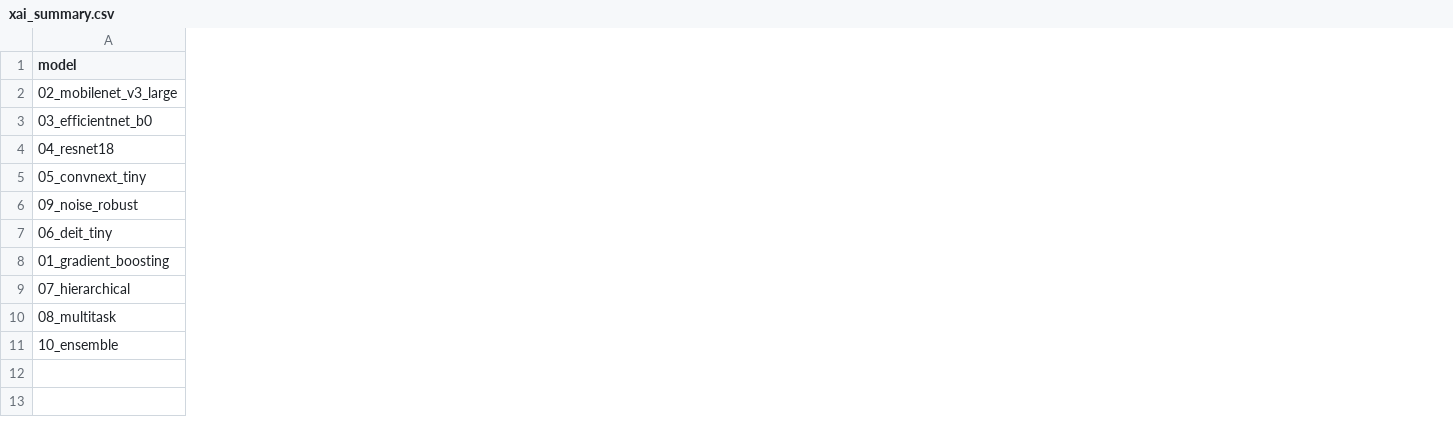
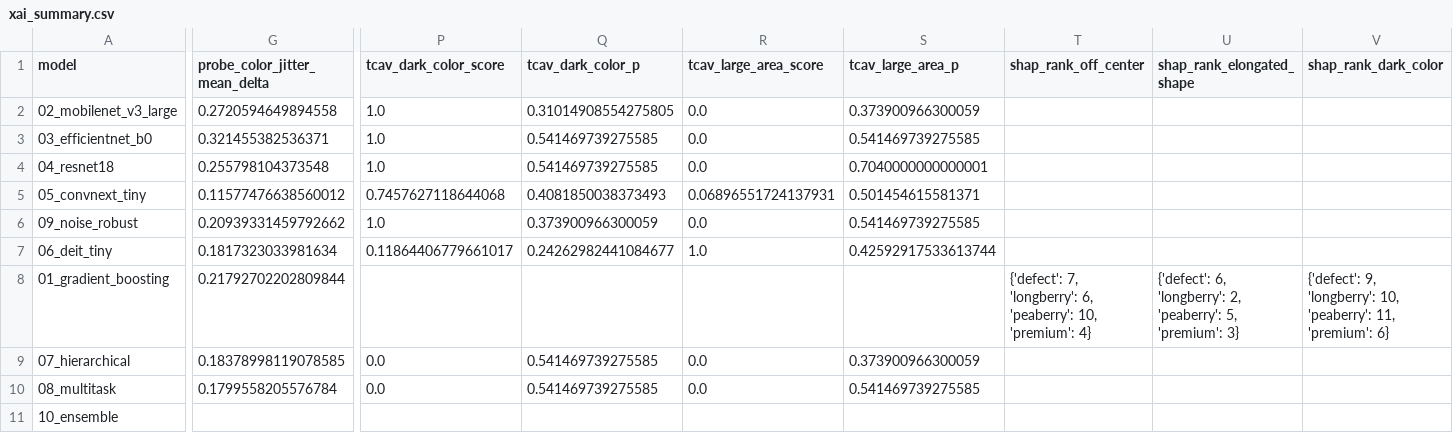
Before and after one commit to Ardiyanto24/coffee-bean-quality-detection, a CSV file: metadata/xai_summary.csv, drawn as a sheet; only a part is shown, gaps mark what is left out; the diff covers the shown part only; the diff names each change by its address in the sheet, - before the commit and + after, or states it on an @@ line.

```diff
--- a/metadata/xai_summary.csv
+++ b/metadata/xai_summary.csv
+column G (probe_color_jitter_mean_delta), rows 2-10: 0.2720594649894558 | 0.321455382536371 | 0.255798104373548 | 0.11577476638560012 | 0.20939331459792662 | 0.1817323033981634 | 0.21792702202809844 | 0.18378998119078585 | 0.1799558205576784
+column P (tcav_dark_color_score), rows 2-10: 1.0 | 1.0 | 1.0 | 0.7457627118644068 | 1.0 | 0.11864406779661017 |  | 0.0 | 0.0
+column Q (tcav_dark_color_p), rows 2-10: 0.31014908554275805 | 0.541469739275585 | 0.541469739275585 | 0.4081850038373493 | 0.373900966300059 | 0.24262982441084677 |  | 0.541469739275585 | 0.541469739275585
+column R (tcav_large_area_score), rows 2-10: 0.0 | 0.0 | 0.0 | 0.06896551724137931 | 0.0 | 1.0 |  | 0.0 | 0.0
+column S (tcav_large_area_p), rows 2-10: 0.373900966300059 | 0.541469739275585 | 0.7040000000000001 | 0.501454615581371 | 0.541469739275585 | 0.42592917533613744 |  | 0.373900966300059 | 0.541469739275585
+column T (shap_rank_off_center), row 8: {'defect': 7, 'longberry': 6, 'peaberry': 10, 'premium': 4}
+column U (shap_rank_elongated_shape), row 8: {'defect': 6, 'longberry': 2, 'peaberry': 5, 'premium': 3}
+column V (shap_rank_dark_color), row 8: {'defect': 9, 'longberry': 10, 'peaberry': 11, 'premium': 6}
```
Also changed, not shown: 1 added column and 8 edited cells elsewhere in this file, 5 other files.
